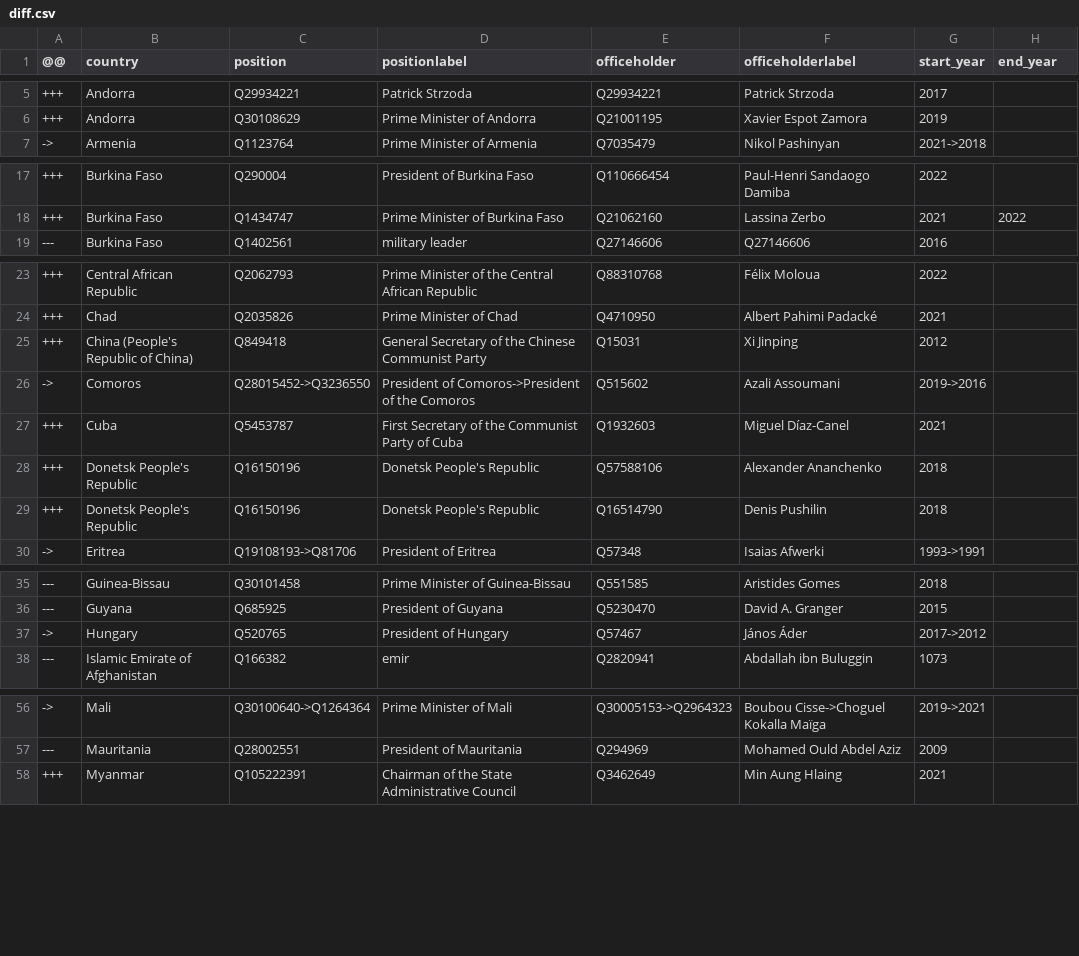
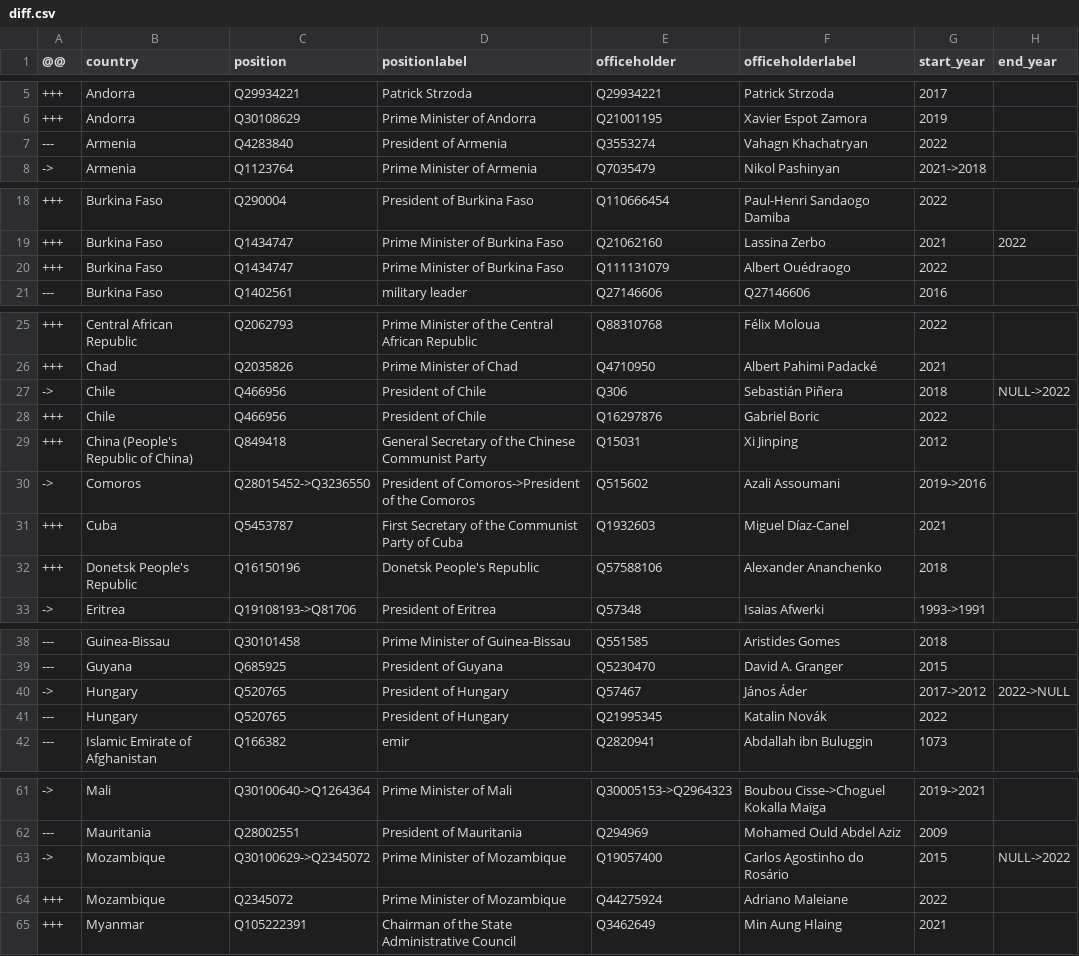
Before and after one commit to every-politician-scrapers/world-leaders-2021, a CSV file: data/diff.csv, drawn as a sheet; only a part is shown, gaps mark what is left out; the diff covers the shown part only.

```diff
--- a/data/diff.csv
+++ b/data/diff.csv
@@ -6,2 +6,3 @@
 +++,Andorra,Q30108629,Prime Minister of Andorra,Q21001195,Xavier Espot Zamora,2019,
+---,Armenia,Q4283840,President of Armenia,Q3553274,Vahagn Khachatryan,2022,
 ->,Armenia,Q1123764,Prime Minister of Armenia,Q7035479,Nikol Pashinyan,2021->2018,
@@ -18,2 +19,3 @@
 +++,Burkina Faso,Q1434747,Prime Minister of Burkina Faso,Q21062160,Lassina Zerbo,2021,2022
++++,Burkina Faso,Q1434747,Prime Minister of Burkina Faso,Q111131079,Albert Ouédraogo,2022,
 ---,Burkina Faso,Q1402561,military leader,Q27146606,Q27146606,2016,
@@ -24,2 +26,4 @@
 +++,Chad,Q2035826,Prime Minister of Chad,Q4710950,Albert Pahimi Padacké,2021,
+->,Chile,Q466956,President of Chile,Q306,Sebastián Piñera,2018,NULL->2022
++++,Chile,Q466956,President of Chile,Q16297876,Gabriel Boric,2022,
 +++,China (People's Republic of China),Q849418,General Secretary of the Chinese Communist Party,Q15031,Xi Jinping,2012,
@@ -28,3 +32,2 @@
 +++,Donetsk People's Republic,Q16150196,Donetsk People's Republic,Q57588106,Alexander Ananchenko,2018,
-+++,Donetsk People's Republic,Q16150196,Donetsk People's Republic,Q16514790,Denis Pushilin,2018,
 ->,Eritrea,Q19108193->Q81706,President of Eritrea,Q57348,Isaias Afwerki,1993->1991,
@@ -36,3 +39,4 @@
 ---,Guyana,Q685925,President of Guyana,Q5230470,David A. Granger,2015,
-->,Hungary,Q520765,President of Hungary,Q57467,János Áder,2017->2012,
+->,Hungary,Q520765,President of Hungary,Q57467,János Áder,2017->2012,2022->NULL
+---,Hungary,Q520765,President of Hungary,Q21995345,Katalin Novák,2022,
 ---,Islamic Emirate of Afghanistan,Q166382,emir,Q2820941,Abdallah ibn Buluggin,1073,
@@ -57,2 +62,4 @@
 ---,Mauritania,Q28002551,President of Mauritania,Q294969,Mohamed Ould Abdel Aziz,2009,
+->,Mozambique,Q30100629->Q2345072,Prime Minister of Mozambique,Q19057400,Carlos Agostinho do Rosário,2015,NULL->2022
++++,Mozambique,Q2345072,Prime Minister of Mozambique,Q44275924,Adriano Maleiane,2022,
 +++,Myanmar,Q105222391,Chairman of the State Administrative Council,Q3462649,Min Aung Hlaing,2021,
```
Also changed, not shown: 2 added rows and 1 edited cell elsewhere in this file, data/wikidata.csv, data/wikipedia.csv.
